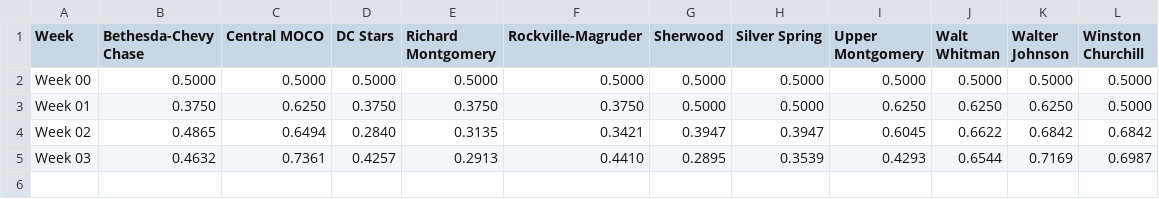
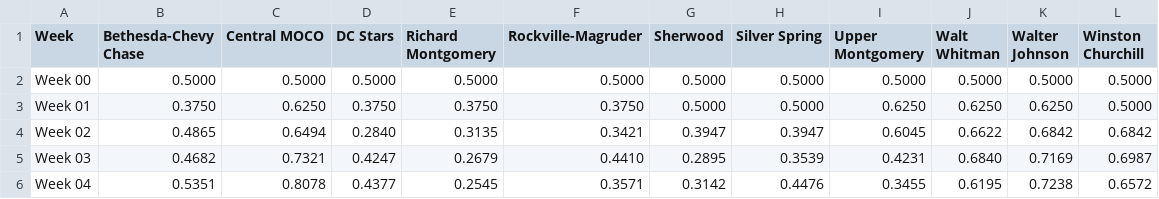
Before and after one commit to MHC-Ranking/mhc-ranking.github.io, a TSV file: weekly_ratings_output.tsv, drawn as a sheet.

```diff
--- a/weekly_ratings_output.tsv
+++ b/weekly_ratings_output.tsv
@@ -4,2 +4,3 @@ Week 01	0.3750	0.6250	0.3750	0.3750	0.3750	0.5000	0.5000	0.6250	0.6250	0.6250	0.
 Week 02	0.4865	0.6494	0.2840	0.3135	0.3421	0.3947	0.3947	0.6045	0.6622	0.6842	0.6842
-Week 03	0.4632	0.7361	0.4257	0.2913	0.4410	0.2895	0.3539	0.4293	0.6544	0.7169	0.6987
+Week 03	0.4682	0.7321	0.4247	0.2679	0.4410	0.2895	0.3539	0.4231	0.6840	0.7169	0.6987
+Week 04	0.5351	0.8078	0.4377	0.2545	0.3571	0.3142	0.4476	0.3455	0.6195	0.7238	0.6572
```
Also changed, not shown: colley_matrix_output.tsv, rankings_output.tsv, 3 other files.
